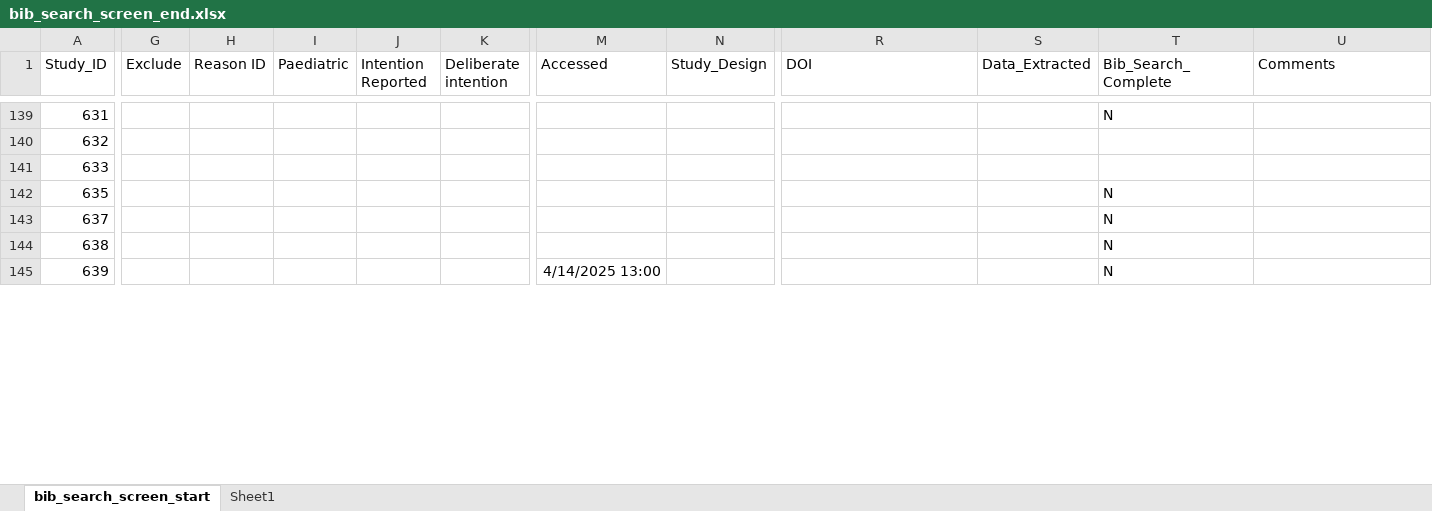
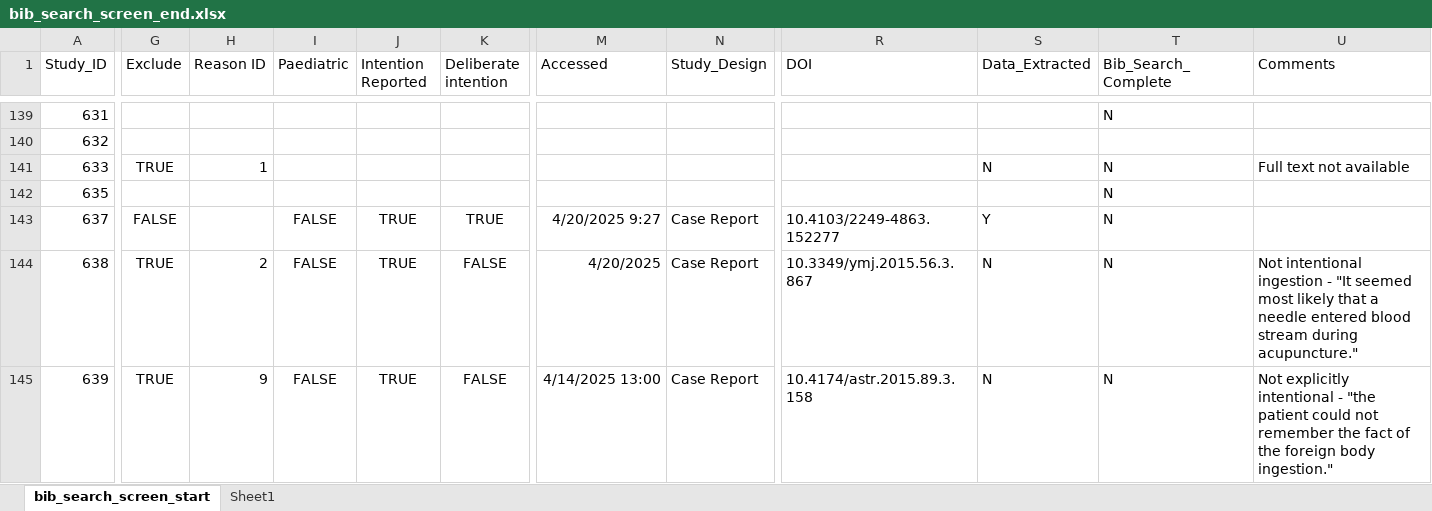
Before and after one commit to jackgedge/iifo_systematic_review, an Excel workbook: input/raw_data/bibliography_search/bib_search_screen_end.xlsx, sheet bib_search_screen_start, drawn as a sheet; only a part is shown, gaps mark what is left out; values as stored, in another font and other column widths than the file's, no borders; the diff covers the shown part only; the diff names each change by its address in the sheet, - before the commit and + after, or states it on an @@ line.

Commit message:
Continued bibliography search data extraction

```diff
--- a/input/raw_data/bibliography_search/bib_search_screen_end.xlsx (sheet bib_search_screen_start)
+++ b/input/raw_data/bibliography_search/bib_search_screen_end.xlsx (sheet bib_search_screen_start)
-G141 (Exclude): (empty)
+G141 (Exclude): TRUE
-H141 (Reason ID): (empty)
+H141 (Reason ID): 1
-S141 (Data_Extracted): (empty)
+S141 (Data_Extracted): N
-T141 (Bib_Search_Complete): (empty)
+T141 (Bib_Search_Complete): N
-U141 (Comments): (empty)
+U141 (Comments): Full text not available
-G143 (Exclude): (empty)
+G143 (Exclude): FALSE
-I143:I145 (Paediatric): (empty)
+I143:I145 (Paediatric): FALSE
-J143:J145 (Intention Reported): (empty)
+J143:J145 (Intention Reported): TRUE
-K143 (Deliberate intention): (empty)
+K143 (Deliberate intention): TRUE
-M143 (Accessed): (empty)
+M143 (Accessed): 4/20/2025 9:27
-N143:N145 (Study_Design): (empty)
+N143:N145 (Study_Design): Case Report
-R143 (DOI): (empty)
+R143 (DOI): 10.4103/2249-4863.152277
-S143 (Data_Extracted): (empty)
+S143 (Data_Extracted): Y
-G144:G145 (Exclude): (empty)
+G144:G145 (Exclude): TRUE
-H144 (Reason ID): (empty)
+H144 (Reason ID): 2
-K144:K145 (Deliberate intention): (empty)
+K144:K145 (Deliberate intention): FALSE
-M144 (Accessed): (empty)
+M144 (Accessed): 4/20/2025
-R144 (DOI): (empty)
+R144 (DOI): 10.3349/ymj.2015.56.3.867
-S144:S145 (Data_Extracted): (empty)
+S144:S145 (Data_Extracted): N
-U144 (Comments): (empty)
+U144 (Comments): Not intentional ingestion - "It seemed most likely that a needle entered blood stream during acupuncture."
-H145 (Reason ID): (empty)
+H145 (Reason ID): 9
-R145 (DOI): (empty)
+R145 (DOI): 10.4174/astr.2015.89.3.158
-U145 (Comments): (empty)
+U145 (Comments): Not explicitly intentional - "the patient could not remember the fact of the foreign body ingestion."
```
Also changed, not shown: 104 edited cells elsewhere in this sheet, input/raw_data/data_extraction/case_report_data_extraction_end.xlsx.
